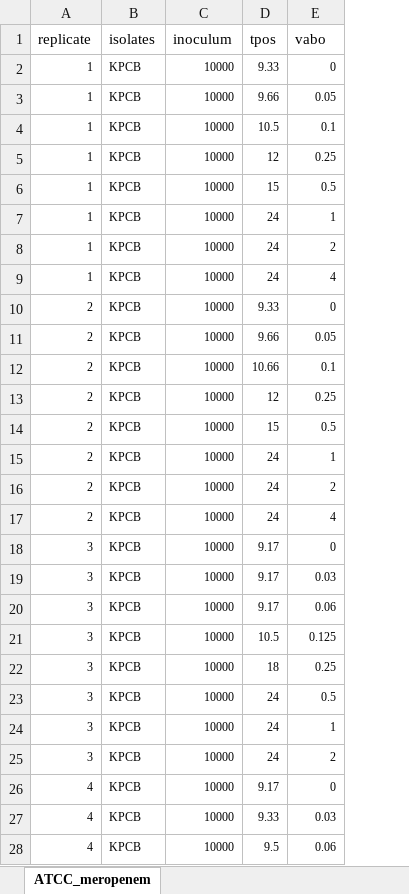
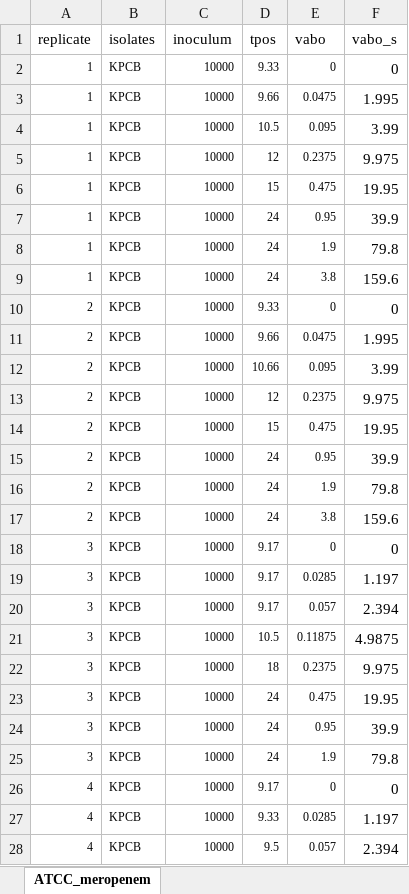
Before and after one commit to Russlewisbo/ACUTEWEBSITE, an Excel workbook: datasets_single/kpcb_vabo.xlsx, sheet ATCC_meropenem, drawn as a sheet; only a part is shown; values as stored, in another font and other column widths than the file's, no borders; the diff covers the shown part only; the diff names each change by its address in the sheet, - before the commit and + after, or states it on an @@ line.

```diff
--- a/datasets_single/kpcb_vabo.xlsx (sheet ATCC_meropenem)
+++ b/datasets_single/kpcb_vabo.xlsx (sheet ATCC_meropenem)
+column F (vabo_s), rows 2-28: 0 | 1.995 | 3.99 | 9.975 | 19.95 | 39.9 | 79.8 | 159.6 | 0 | 1.995 | 3.99 | 9.975 | 19.95 | 39.9 | 79.8 | 159.6 | 0 | 1.197 | 2.394 | 4.9875 | 9.975 | 19.95 | 39.9 | 79.8 | 0 | 1.197 | 2.394
-E3 (vabo): 0.05
+E3 (vabo): 0.0475
-E4 (vabo): 0.1
+E4 (vabo): 0.095
-E5 (vabo): 0.25
+E5 (vabo): 0.2375
-E6 (vabo): 0.5
+E6 (vabo): 0.475
-E7 (vabo): 1
+E7 (vabo): 0.95
-E8 (vabo): 2
+E8 (vabo): 1.9
-E9 (vabo): 4
+E9 (vabo): 3.8
-E11 (vabo): 0.05
+E11 (vabo): 0.0475
-E12 (vabo): 0.1
+E12 (vabo): 0.095
-E13 (vabo): 0.25
+E13 (vabo): 0.2375
-E14 (vabo): 0.5
+E14 (vabo): 0.475
-E15 (vabo): 1
+E15 (vabo): 0.95
-E16 (vabo): 2
+E16 (vabo): 1.9
-E17 (vabo): 4
+E17 (vabo): 3.8
-E19 (vabo): 0.03
+E19 (vabo): 0.0285
-E20 (vabo): 0.06
+E20 (vabo): 0.057
-E21 (vabo): 0.125
+E21 (vabo): 0.11875
-E22 (vabo): 0.25
+E22 (vabo): 0.2375
-E23 (vabo): 0.5
+E23 (vabo): 0.475
-E24 (vabo): 1
+E24 (vabo): 0.95
-E25 (vabo): 2
+E25 (vabo): 1.9
-E27 (vabo): 0.03
+E27 (vabo): 0.0285
-E28 (vabo): 0.06
+E28 (vabo): 0.057
```
Also changed, not shown: 26 edited cells elsewhere in this sheet, datasets_single/kpca_caz_avi_powder_4-1.xlsx, datasets_single/kpca_caz_avi_powder_fix4.xlsx, 12 other files.
